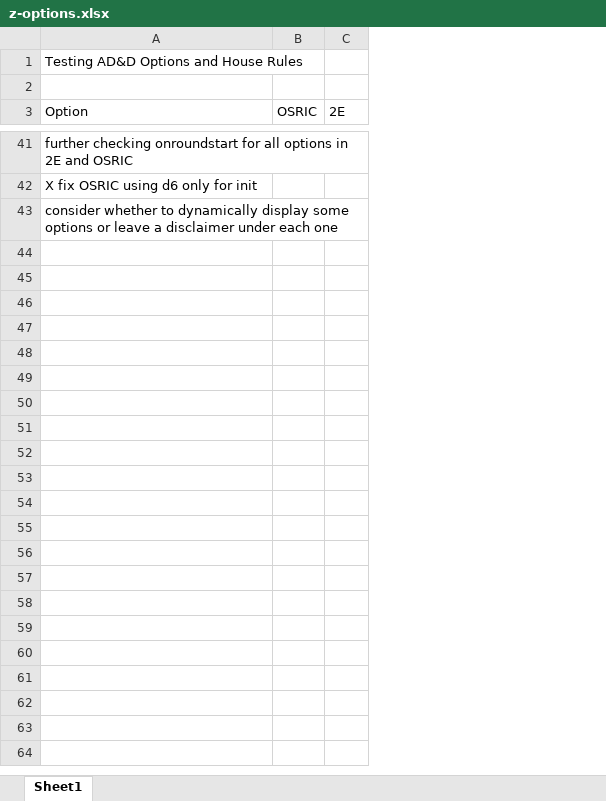
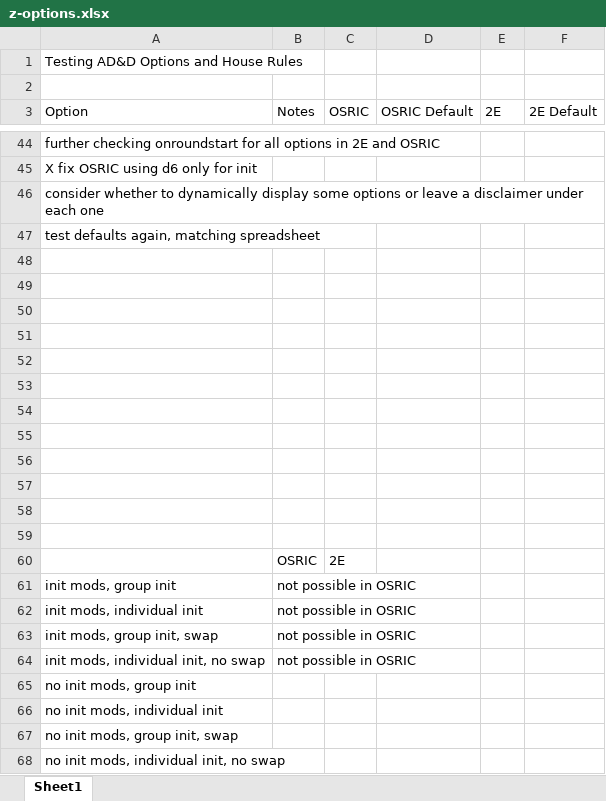
Before and after one commit to DoomswordDeathmaster/AD-D-Options-and-House-Rules, an Excel workbook: z-options.xlsx, sheet Sheet1, drawn as a sheet; only a part is shown, gaps mark what is left out; values as stored, in another font and other column widths than the file's, no borders; the diff covers the shown part only; the diff names each change by its address in the sheet, - before the commit and + after, or states it on an @@ line.

```diff
--- a/z-options.xlsx (sheet Sheet1)
+++ b/z-options.xlsx (sheet Sheet1)
+column B (Notes), empty
+column D (OSRIC Default), empty
+column F (2E Default), empty
+row 47: test defaults again, matching spreadsheet
+row 48: (empty)
+row 49: (empty)
+row 50: (empty)
+row 51: (empty)
+row 52: (empty)
+row 53: (empty)
+row 54: (empty)
+row 55: (empty)
+row 56: (empty)
+row 57: (empty)
+row 58: (empty)
+row 59: (empty)
+row 60:  | OSRIC | 2E
+row 61: init mods, group init | not possible in OSRIC
+row 62: init mods, individual init | not possible in OSRIC
+row 63: init mods, group init, swap | not possible in OSRIC
+row 64: init mods, individual init, no swap | not possible in OSRIC
+row 65: no init mods, group init
+row 66: no init mods, individual init
+row 67: no init mods, group init, swap
+row 68: no init mods, individual init, no swap
```
Also changed, not shown: 12 added rows, 9 removed rows and 3 edited cells elsewhere in this sheet, 7 other files.
